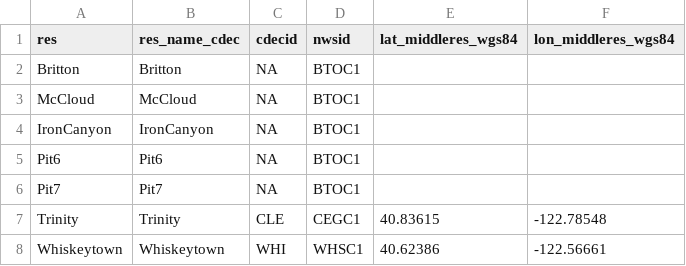
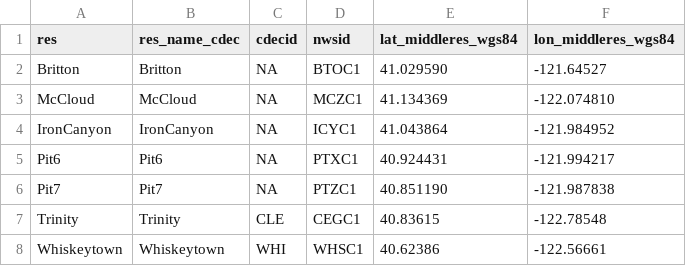
Before and after one commit to dbo99/publicflowvis, a CSV file: cdec_reservoir_coords.csv, drawn as a sheet; only a part is shown.

Commit message:
Update cdec_reservoir_coords.csv

```diff
--- a/cdec_reservoir_coords.csv
+++ b/cdec_reservoir_coords.csv
@@ -1,7 +1,7 @@
 res,res_name_cdec,cdecid, nwsid, lat_middleres_wgs84,lon_middleres_wgs84
-Britton, Britton, NA, BTOC1,
-McCloud, McCloud, NA, BTOC1,
-IronCanyon, IronCanyon, NA, BTOC1,
-Pit6, Pit6, NA, BTOC1,
-Pit7, Pit7, NA, BTOC1,
+Britton, Britton, NA, BTOC1, 41.029590, -121.64527
+McCloud, McCloud, NA, MCZC1, 41.134369, -122.074810
+IronCanyon, IronCanyon, NA, ICYC1, 41.043864, -121.984952
+Pit6, Pit6, NA, PTXC1, 40.924431, -121.994217
+Pit7, Pit7, NA, PTZC1, 40.851190, -121.987838
 Trinity,Trinity,CLE,CEGC1, 40.83615,-122.78548
```
